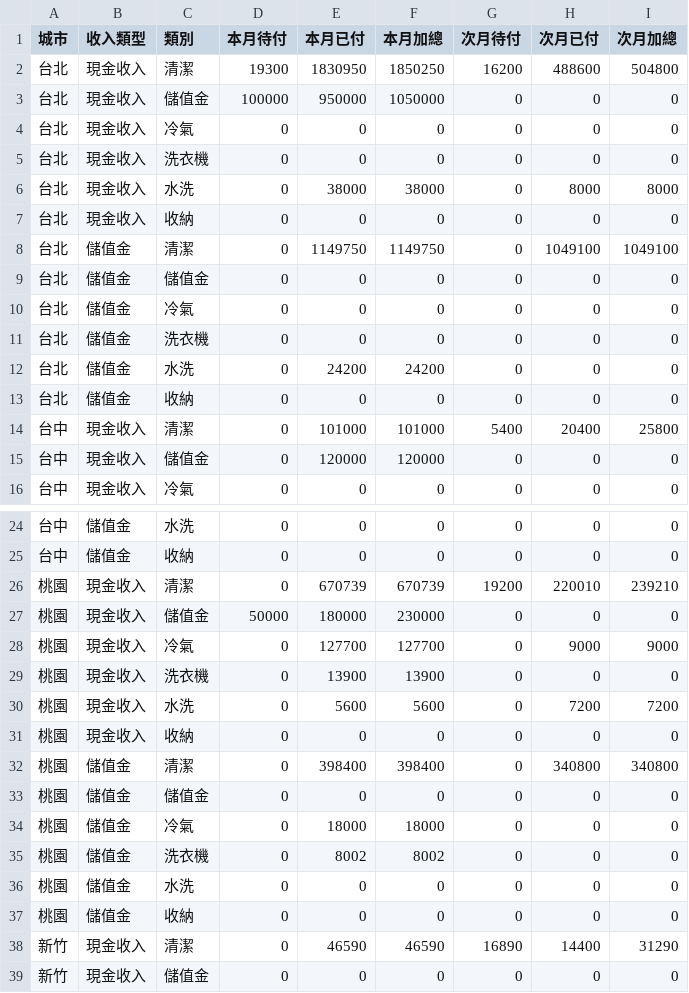
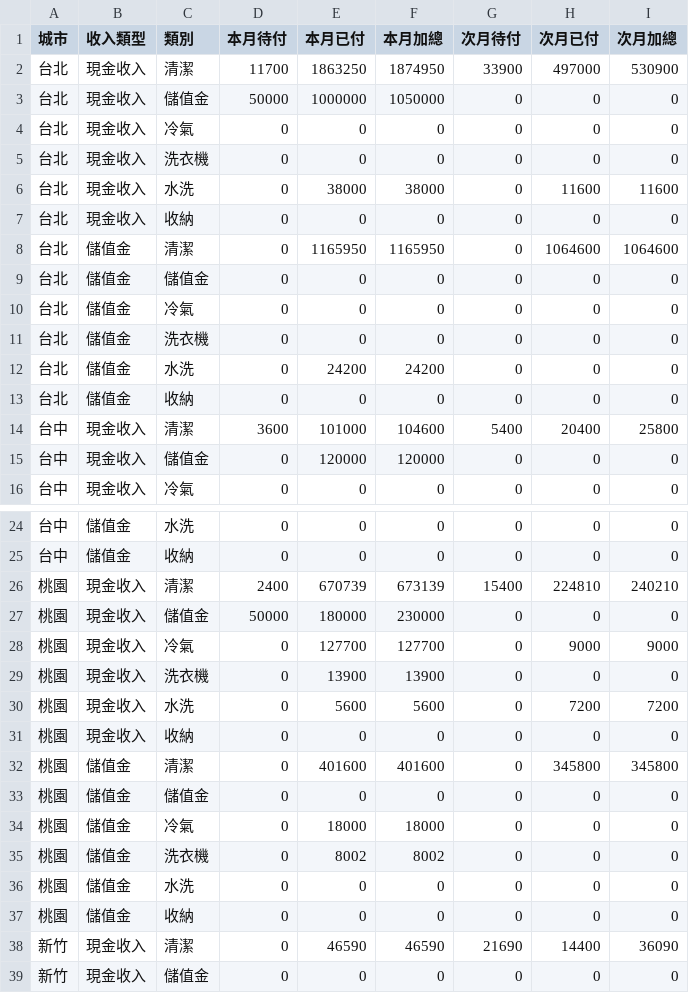
Before and after one commit to jenny-smart/tool-system, a CSV file: dashboard_data/latest/df2.csv, drawn as a sheet; only a part is shown, gaps mark what is left out; the diff covers the shown part only.

```diff
--- a/dashboard_data/latest/df2.csv
+++ b/dashboard_data/latest/df2.csv
@@ -1,9 +1,9 @@
 城市,收入類型,類別,本月待付,本月已付,本月加總,次月待付,次月已付,次月加總
-台北,現金收入,清潔,19300,1830950,1850250,16200,488600,504800
-台北,現金收入,儲值金,100000,950000,1050000,0,0,0
+台北,現金收入,清潔,11700,1863250,1874950,33900,497000,530900
+台北,現金收入,儲值金,50000,1000000,1050000,0,0,0
 台北,現金收入,冷氣,0,0,0,0,0,0
 台北,現金收入,洗衣機,0,0,0,0,0,0
-台北,現金收入,水洗,0,38000,38000,0,8000,8000
+台北,現金收入,水洗,0,38000,38000,0,11600,11600
 台北,現金收入,收納,0,0,0,0,0,0
-台北,儲值金,清潔,0,1149750,1149750,0,1049100,1049100
+台北,儲值金,清潔,0,1165950,1165950,0,1064600,1064600
 台北,儲值金,儲值金,0,0,0,0,0,0
@@ -13,3 +13,3 @@
 台北,儲值金,收納,0,0,0,0,0,0
-台中,現金收入,清潔,0,101000,101000,5400,20400,25800
+台中,現金收入,清潔,3600,101000,104600,5400,20400,25800
 台中,現金收入,儲值金,0,120000,120000,0,0,0
@@ -25,3 +25,3 @@
 台中,儲值金,收納,0,0,0,0,0,0
-桃園,現金收入,清潔,0,670739,670739,19200,220010,239210
+桃園,現金收入,清潔,2400,670739,673139,15400,224810,240210
 桃園,現金收入,儲值金,50000,180000,230000,0,0,0
@@ -31,3 +31,3 @@
 桃園,現金收入,收納,0,0,0,0,0,0
-桃園,儲值金,清潔,0,398400,398400,0,340800,340800
+桃園,儲值金,清潔,0,401600,401600,0,345800,345800
 桃園,儲值金,儲值金,0,0,0,0,0,0
@@ -37,3 +37,3 @@
 桃園,儲值金,收納,0,0,0,0,0,0
-新竹,現金收入,清潔,0,46590,46590,16890,14400,31290
+新竹,現金收入,清潔,0,46590,46590,21690,14400,36090
 新竹,現金收入,儲值金,0,0,0,0,0,0
```
Also changed, not shown: 4 edited cells elsewhere in this file, dashboard_data/latest/daily_df.csv, dashboard_data/latest/df1.csv, 6 other files.
